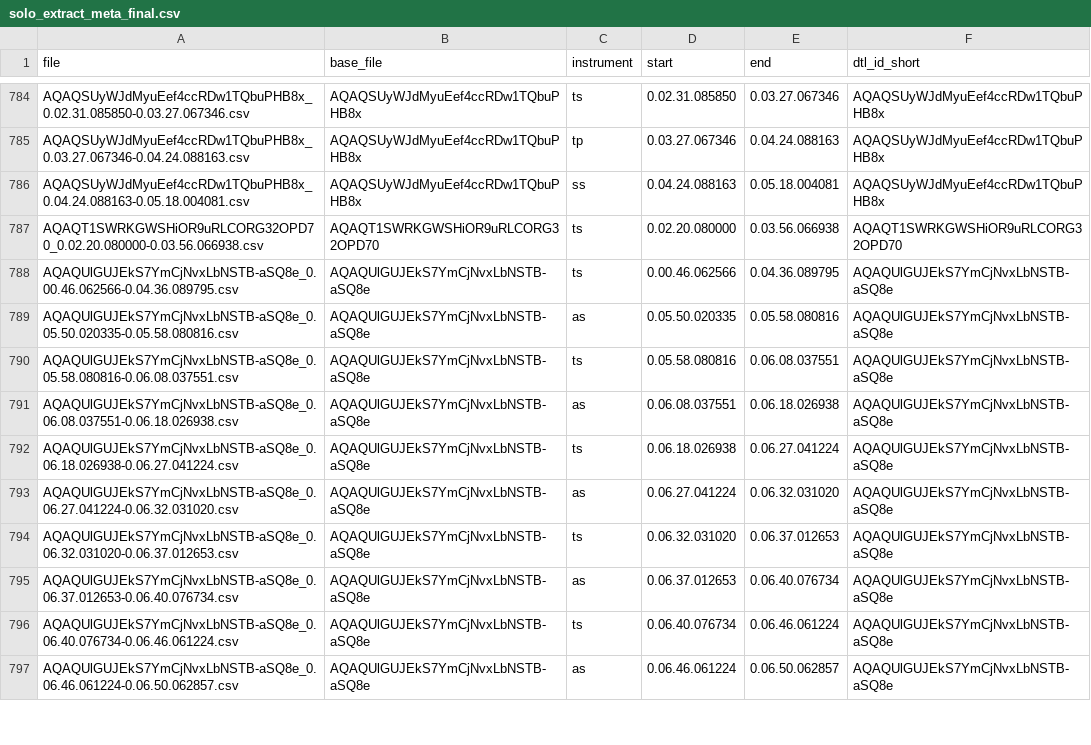
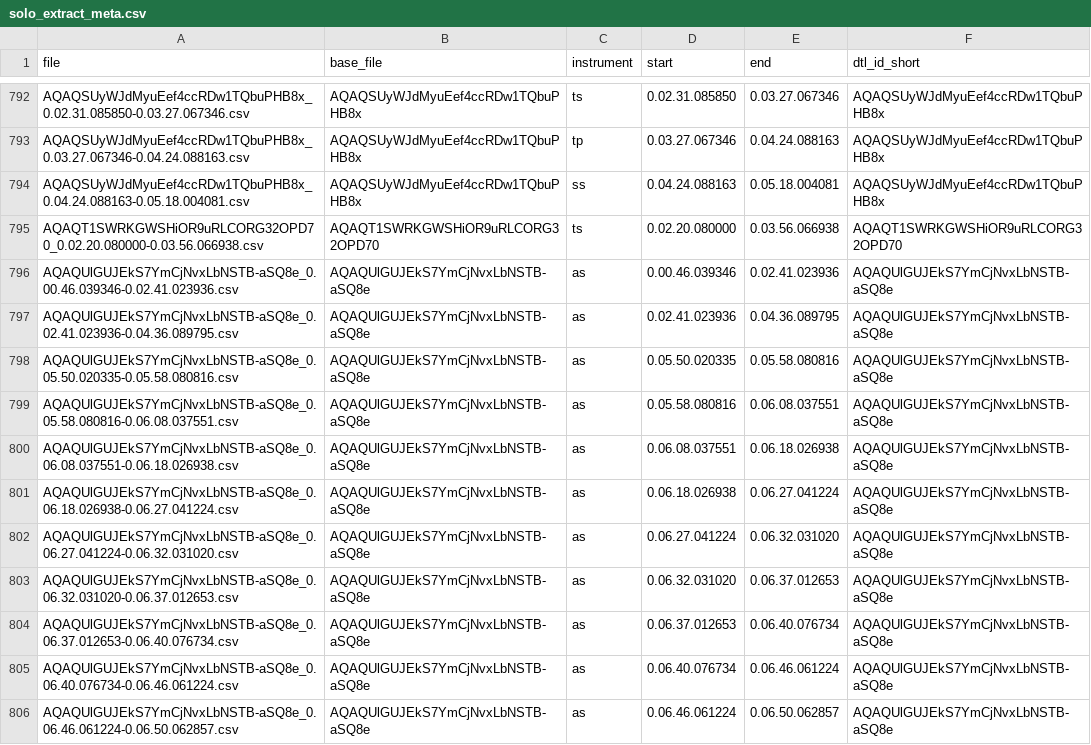
Before and after one commit to ppquadrat/DigThatLick, a CSV file: DATA/solo_extract_meta.csv (was DATA/solo_extract_meta_final.csv), drawn as a sheet; only a part is shown, gaps mark what is left out; the diff covers the shown part only.

```diff
--- a/DATA/solo_extract_meta_final.csv
+++ b/DATA/solo_extract_meta.csv
@@ -787,11 +795,12 @@ AQAQSUyWJdMyuEef4ccRDw1TQbuPHB8x_0.04.24.088163-0.05.18.004081.csv,AQAQSUyWJdMyu
 AQAQT1SWRKGWSHiOR9uRLCORG32OPD70_0.02.20.080000-0.03.56.066938.csv,AQAQT1SWRKGWSHiOR9uRLCORG32OPD70,ts,0.02.20.080000,0.03.56.066938,AQAQT1SWRKGWSHiOR9uRLCORG32OPD70
-AQAQUlGUJEkS7YmCjNvxLbNSTB-aSQ8e_0.00.46.062566-0.04.36.089795.csv,AQAQUlGUJEkS7YmCjNvxLbNSTB-aSQ8e,ts,0.00.46.062566,0.04.36.089795,AQAQUlGUJEkS7YmCjNvxLbNSTB-aSQ8e
+AQAQUlGUJEkS7YmCjNvxLbNSTB-aSQ8e_0.00.46.039346-0.02.41.023936.csv,AQAQUlGUJEkS7YmCjNvxLbNSTB-aSQ8e,as,0.00.46.039346,0.02.41.023936,AQAQUlGUJEkS7YmCjNvxLbNSTB-aSQ8e
+AQAQUlGUJEkS7YmCjNvxLbNSTB-aSQ8e_0.02.41.023936-0.04.36.089795.csv,AQAQUlGUJEkS7YmCjNvxLbNSTB-aSQ8e,as,0.02.41.023936,0.04.36.089795,AQAQUlGUJEkS7YmCjNvxLbNSTB-aSQ8e
 AQAQUlGUJEkS7YmCjNvxLbNSTB-aSQ8e_0.05.50.020335-0.05.58.080816.csv,AQAQUlGUJEkS7YmCjNvxLbNSTB-aSQ8e,as,0.05.50.020335,0.05.58.080816,AQAQUlGUJEkS7YmCjNvxLbNSTB-aSQ8e
-AQAQUlGUJEkS7YmCjNvxLbNSTB-aSQ8e_0.05.58.080816-0.06.08.037551.csv,AQAQUlGUJEkS7YmCjNvxLbNSTB-aSQ8e,ts,0.05.58.080816,0.06.08.037551,AQAQUlGUJEkS7YmCjNvxLbNSTB-aSQ8e
+AQAQUlGUJEkS7YmCjNvxLbNSTB-aSQ8e_0.05.58.080816-0.06.08.037551.csv,AQAQUlGUJEkS7YmCjNvxLbNSTB-aSQ8e,as,0.05.58.080816,0.06.08.037551,AQAQUlGUJEkS7YmCjNvxLbNSTB-aSQ8e
 AQAQUlGUJEkS7YmCjNvxLbNSTB-aSQ8e_0.06.08.037551-0.06.18.026938.csv,AQAQUlGUJEkS7YmCjNvxLbNSTB-aSQ8e,as,0.06.08.037551,0.06.18.026938,AQAQUlGUJEkS7YmCjNvxLbNSTB-aSQ8e
-AQAQUlGUJEkS7YmCjNvxLbNSTB-aSQ8e_0.06.18.026938-0.06.27.041224.csv,AQAQUlGUJEkS7YmCjNvxLbNSTB-aSQ8e,ts,0.06.18.026938,0.06.27.041224,AQAQUlGUJEkS7YmCjNvxLbNSTB-aSQ8e
+AQAQUlGUJEkS7YmCjNvxLbNSTB-aSQ8e_0.06.18.026938-0.06.27.041224.csv,AQAQUlGUJEkS7YmCjNvxLbNSTB-aSQ8e,as,0.06.18.026938,0.06.27.041224,AQAQUlGUJEkS7YmCjNvxLbNSTB-aSQ8e
 AQAQUlGUJEkS7YmCjNvxLbNSTB-aSQ8e_0.06.27.041224-0.06.32.031020.csv,AQAQUlGUJEkS7YmCjNvxLbNSTB-aSQ8e,as,0.06.27.041224,0.06.32.031020,AQAQUlGUJEkS7YmCjNvxLbNSTB-aSQ8e
-AQAQUlGUJEkS7YmCjNvxLbNSTB-aSQ8e_0.06.32.031020-0.06.37.012653.csv,AQAQUlGUJEkS7YmCjNvxLbNSTB-aSQ8e,ts,0.06.32.031020,0.06.37.012653,AQAQUlGUJEkS7YmCjNvxLbNSTB-aSQ8e
+AQAQUlGUJEkS7YmCjNvxLbNSTB-aSQ8e_0.06.32.031020-0.06.37.012653.csv,AQAQUlGUJEkS7YmCjNvxLbNSTB-aSQ8e,as,0.06.32.031020,0.06.37.012653,AQAQUlGUJEkS7YmCjNvxLbNSTB-aSQ8e
 AQAQUlGUJEkS7YmCjNvxLbNSTB-aSQ8e_0.06.37.012653-0.06.40.076734.csv,AQAQUlGUJEkS7YmCjNvxLbNSTB-aSQ8e,as,0.06.37.012653,0.06.40.076734,AQAQUlGUJEkS7YmCjNvxLbNSTB-aSQ8e
-AQAQUlGUJEkS7YmCjNvxLbNSTB-aSQ8e_0.06.40.076734-0.06.46.061224.csv,AQAQUlGUJEkS7YmCjNvxLbNSTB-aSQ8e,ts,0.06.40.076734,0.06.46.061224,AQAQUlGUJEkS7YmCjNvxLbNSTB-aSQ8e
+AQAQUlGUJEkS7YmCjNvxLbNSTB-aSQ8e_0.06.40.076734-0.06.46.061224.csv,AQAQUlGUJEkS7YmCjNvxLbNSTB-aSQ8e,as,0.06.40.076734,0.06.46.061224,AQAQUlGUJEkS7YmCjNvxLbNSTB-aSQ8e
 AQAQUlGUJEkS7YmCjNvxLbNSTB-aSQ8e_0.06.46.061224-0.06.50.062857.csv,AQAQUlGUJEkS7YmCjNvxLbNSTB-aSQ8e,as,0.06.46.061224,0.06.50.062857,AQAQUlGUJEkS7YmCjNvxLbNSTB-aSQ8e
```
Also changed, not shown: 18 added rows, 1 removed row and 58 edited cells elsewhere in this file.
